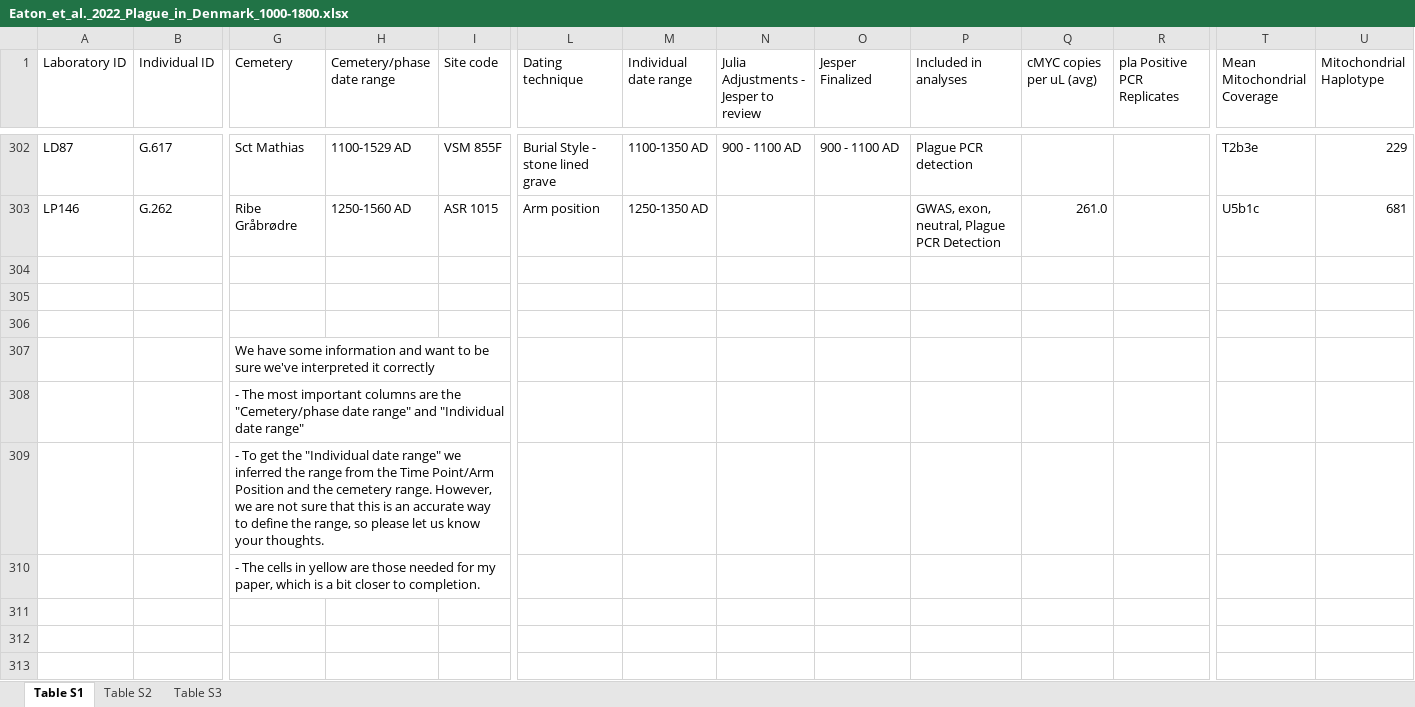
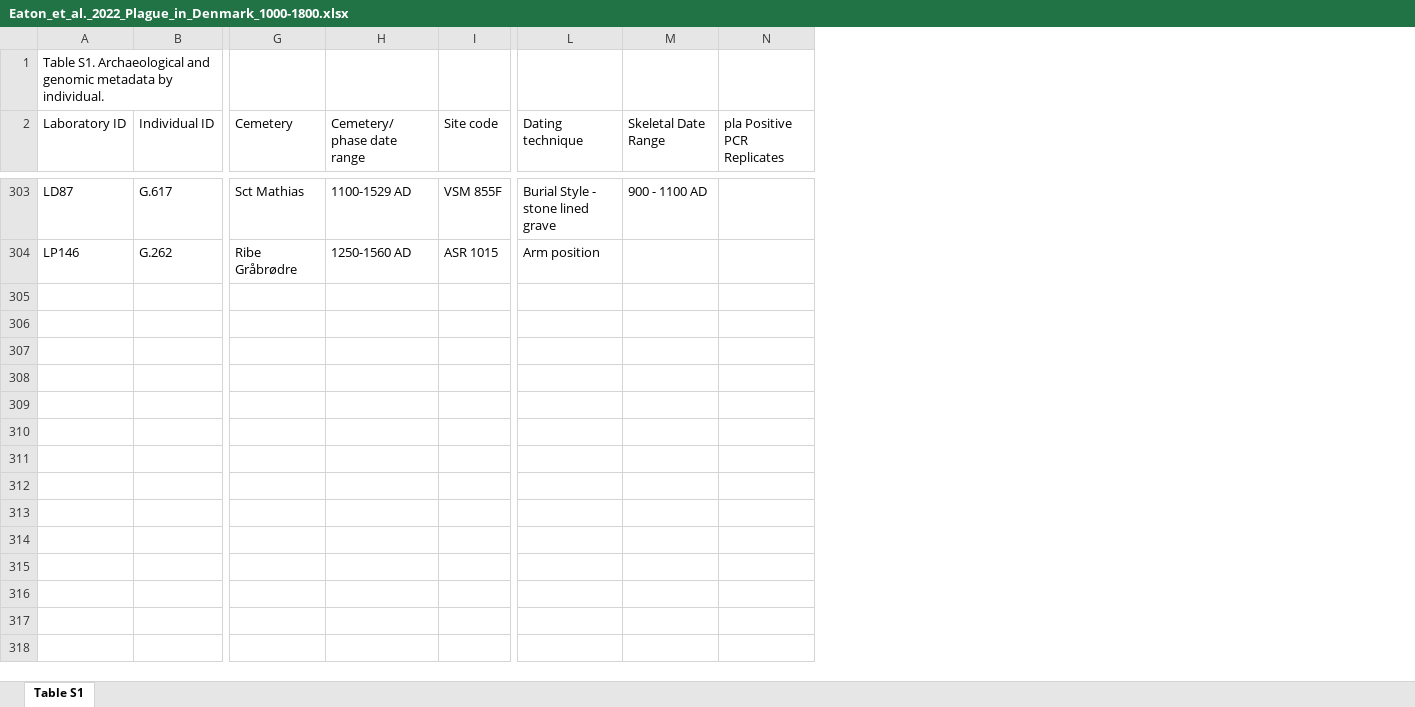
Before and after one commit to ktmeaton/obsidian-public, an Excel workbook: academic/Eaton_et_al._2022_Plague_in_Denmark_1000-1800.xlsx, sheet Table S1, drawn as a sheet; only a part is shown, gaps mark what is left out; values as stored, in another font and other column widths than the file's, no cell formats; charts and pictures not drawn; removed rows and columns are numbered as before the commit, all else as after; rows hold the shown columns only; the diff covers the shown part only; the diff names each change by its address in the sheet, - before the commit and + after, or states it on an @@ line.

```diff
--- a/academic/Eaton_et_al._2022_Plague_in_Denmark_1000-1800.xlsx (sheet Table S1)
+++ b/academic/Eaton_et_al._2022_Plague_in_Denmark_1000-1800.xlsx (sheet Table S1)
-sheet tab: Table S2
-sheet tab: Table S3
-column M (Individual date range), rows 302-303: 1100-1350 AD | 1250-1350 AD
-column N, row 1: Julia Adjustments - Jesper to review; row 302: 900 - 1100 AD
-column P (Included in analyses), rows 302-303: Plague PCR detection | GWAS, exon, neutral, Plague PCR Detection
-column Q (cMYC copies per uL (avg)), row 303: 261.0
-column T (Mean Mitochondrial Coverage), rows 302-303: T2b3e | U5b1c
-column U (Mitochondrial Haplotype), rows 302-303: 229 | 681
+row 1: Table S1. Archaeological and genomic metadata by individual.
-H2: Cemetery/phase date range
+H2: Cemetery/ phase date range
-M2: Jesper Finalized
+M2: Skeletal Date Range
-row 304: (empty)
-row 305: (empty)
-row 306: (empty)
-row 307:  |  | We have some information and want to be sure we've interpreted it correctly
-row 308:  |  | - The most important columns are the "Cemetery/phase date range" and "Individual date range"
-row 309:  |  | - To get the "Individual date range" we inferred the range from the Time Point/Arm Position and the cemetery range. However, we are not sure that this is an accurate way to define the range, so please let us know your thoughts.
-row 310:  |  | - The cells in yellow are those needed for my paper, which is a bit closer to completion.
-row 311: (empty)
-row 312: (empty)
-row 313: (empty)
```
Also changed, not shown: 9 removed rows elsewhere in this sheet, cell formats, charts or pictures, 9 other files.
